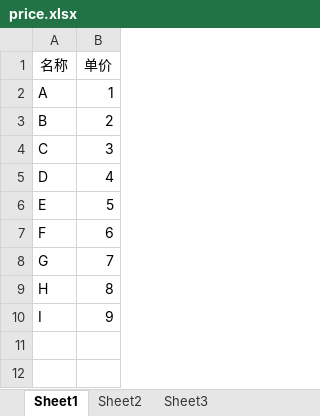
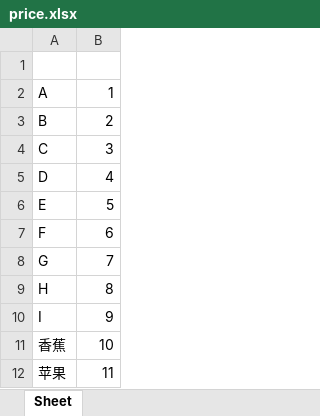
Before and after one commit to Anykaka/bookKeepingTool, an Excel workbook: price.xlsx, sheet Sheet, drawn as a sheet; values as stored, in another font and other column widths than the file's, no borders; the diff names each change by its address in the sheet, - before the commit and + after, or states it on an @@ line.

```diff
--- a/price.xlsx (sheet Sheet)
+++ b/price.xlsx (sheet Sheet)
-sheet tab: Sheet1
+sheet tab: Sheet
-sheet tab: Sheet2
-sheet tab: Sheet3
-row 1: 名称 | 单价
+row 1: (empty)
+row 11: 香蕉 | 10
+row 12: 苹果 | 11
```
Also changed, not shown: default.xlsx, 9 other files.
